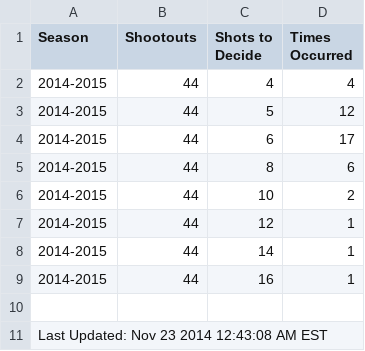
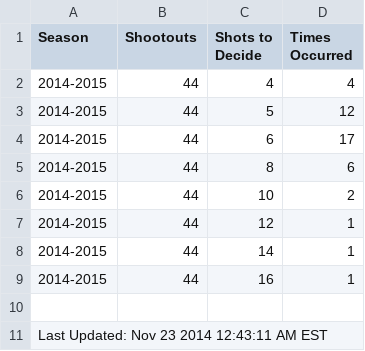
Before and after one commit to pyreking/Shootout, a CSV file: shots/shots.csv, drawn as a sheet.

```diff
--- a/shots/shots.csv
+++ b/shots/shots.csv
@@ -10,2 +10,2 @@ Season|Shootouts|Shots to Decide|Times Occurred
 
-Last Updated: Nov 23 2014 12:43:08 AM EST
+Last Updated: Nov 23 2014 12:43:11 AM EST
```
Also changed, not shown: summary/current.csv, 2 other files.
